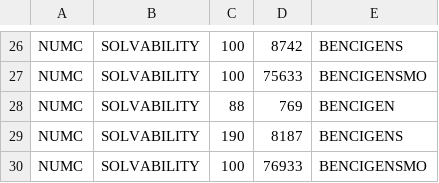
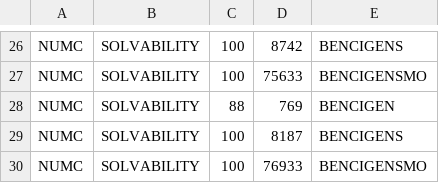
Before and after one commit to fmselab/CIT_Benchmark_Generator, a CSV file: BenchmarkGenerator/experiments_SI_IWCT_2025/NUMC_SI_Experiments_RQ1.csv, drawn as a sheet; only a part is shown, gaps mark what is left out.

Commit message:
New experiments

```diff
--- a/BenchmarkGenerator/experiments_SI_IWCT_2025/NUMC_SI_Experiments_RQ1.csv
+++ b/BenchmarkGenerator/experiments_SI_IWCT_2025/NUMC_SI_Experiments_RQ1.csv
@@ -28,3 +28,3 @@ NUMC;SOLVABILITY;100;75633;BENCIGENSMO;
 NUMC;SOLVABILITY;88;769;BENCIGEN;
-NUMC;SOLVABILITY;190;8187;BENCIGENS;
+NUMC;SOLVABILITY;100;8187;BENCIGENS;
 NUMC;SOLVABILITY;100;76933;BENCIGENSMO;
```
Also changed, not shown: 25 other files.
